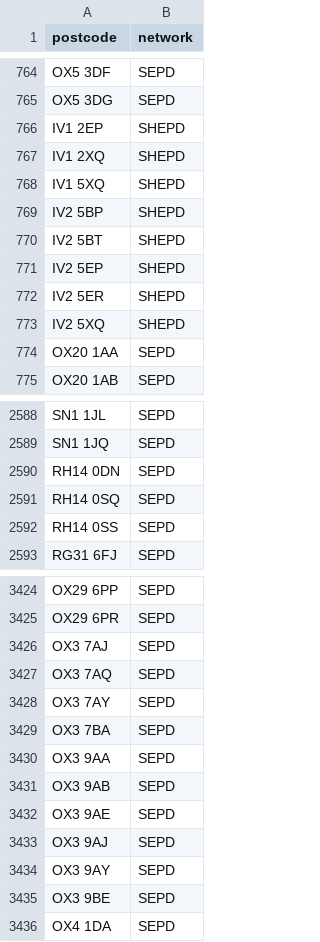
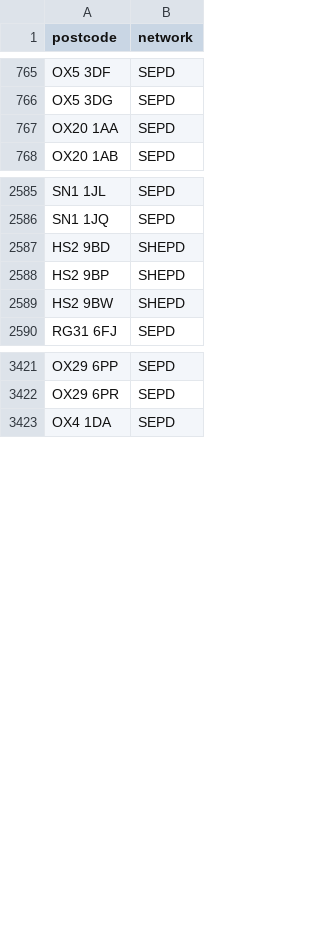
Before and after one commit to hatch-sse/powercuts-mvp, a CSV file: data/exports/postcodes_only_latest_7d.csv, drawn as a sheet; only a part is shown, gaps mark what is left out; the diff covers the shown part only.

```diff
--- a/data/exports/postcodes_only_latest_7d.csv
+++ b/data/exports/postcodes_only_latest_7d.csv
@@ -765,10 +766,2 @@ OX5 3DF,SEPD
 OX5 3DG,SEPD
-IV1 2EP,SHEPD
-IV1 2XQ,SHEPD
-IV1 5XQ,SHEPD
-IV2 5BP,SHEPD
-IV2 5BT,SHEPD
-IV2 5EP,SHEPD
-IV2 5ER,SHEPD
-IV2 5XQ,SHEPD
 OX20 1AA,SEPD
@@ -2589,5 +2586,5 @@ SN1 1JL,SEPD
 SN1 1JQ,SEPD
-RH14 0DN,SEPD
-RH14 0SQ,SEPD
-RH14 0SS,SEPD
+HS2 9BD,SHEPD
+HS2 9BP,SHEPD
+HS2 9BW,SHEPD
 RG31 6FJ,SEPD
@@ -3425,12 +3422,2 @@ OX29 6PP,SEPD
 OX29 6PR,SEPD
-OX3 7AJ,SEPD
-OX3 7AQ,SEPD
-OX3 7AY,SEPD
-OX3 7BA,SEPD
-OX3 9AA,SEPD
-OX3 9AB,SEPD
-OX3 9AE,SEPD
-OX3 9AJ,SEPD
-OX3 9AY,SEPD
-OX3 9BE,SEPD
 OX4 1DA,SEPD
```
Also changed, not shown: 2 removed rows and 45 moved rows elsewhere in this file, data/exports/monthly/postcodes_2026-07.csv, data/exports/monthly/postcodes_current_month.csv, 8 other files.
